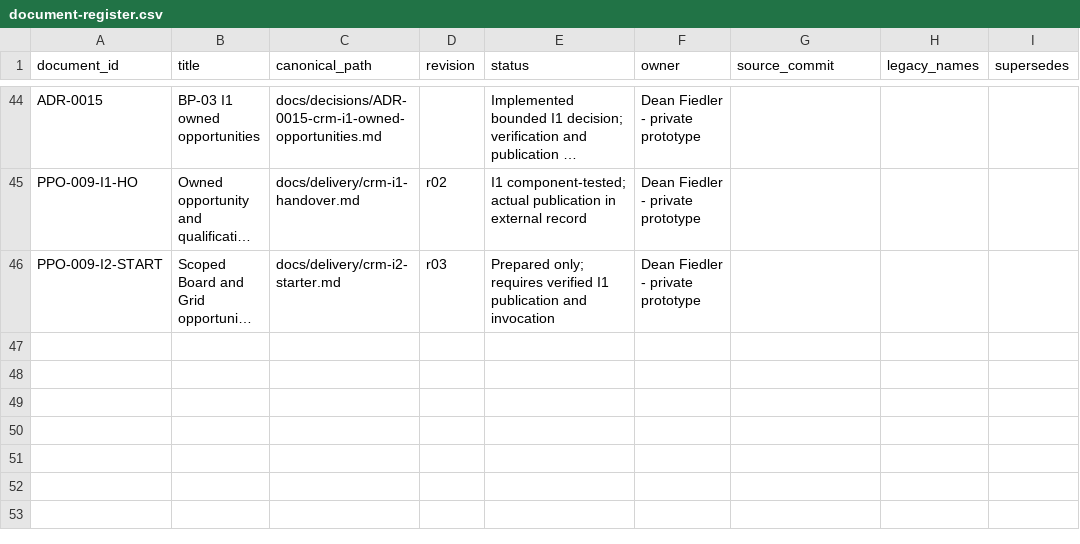
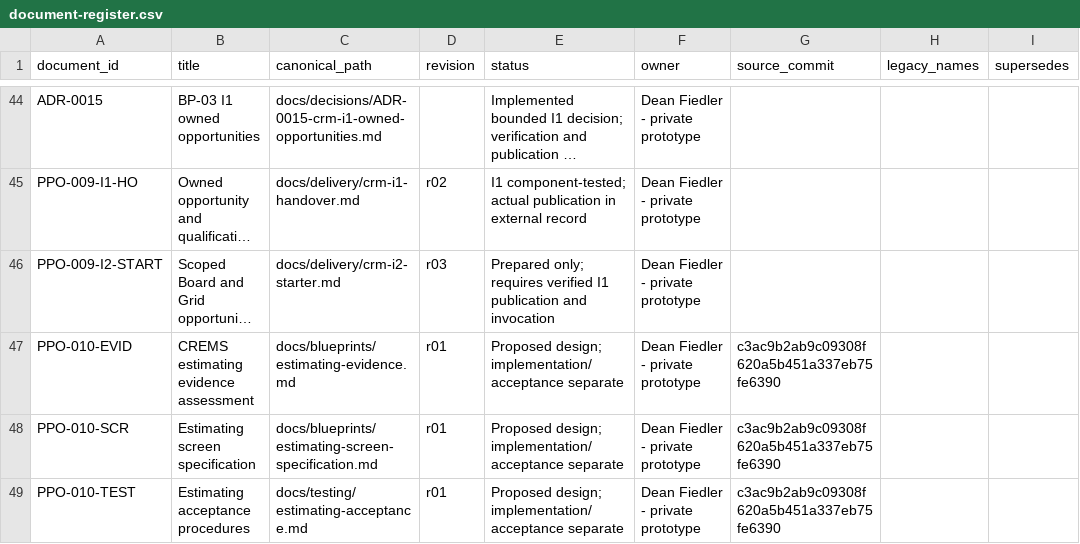
Before and after one commit to deanrfiedler-gif/powerplants-one, a CSV file: docs/standards/document-register.csv, drawn as a sheet; only a part is shown, gaps mark what is left out; long unchanged cells end in …; the diff covers the shown part only; the diff names each change by its address in the sheet, - before the commit and + after, or states it on an @@ line.

Commit message:
docs: publish approved PPO-010 BP-04 discovery and design

```diff
--- a/docs/standards/document-register.csv
+++ b/docs/standards/document-register.csv
+row 47: PPO-010-EVID | CREMS estimating evidence assessment | docs/blueprints/estimating-evidence.md | r01 | Proposed design; implementation/acceptance separate | Dean Fiedler - private prototype | c3ac9b2ab9c09308f620a5b451a337eb75fe6390
+row 48: PPO-010-SCR | Estimating screen specification | docs/blueprints/estimating-screen-specification.md | r01 | Proposed design; implementation/acceptance separate | Dean Fiedler - private prototype | c3ac9b2ab9c09308f620a5b451a337eb75fe6390
+row 49: PPO-010-TEST | Estimating acceptance procedures | docs/testing/estimating-acceptance.md | r01 | Proposed design; implementation/acceptance separate | Dean Fiedler - private prototype | c3ac9b2ab9c09308f620a5b451a337eb75fe6390
```
Also changed, not shown: 3 added rows and 3 edited cells elsewhere in this file, docs/decisions/decision-register.csv, 22 other files.
